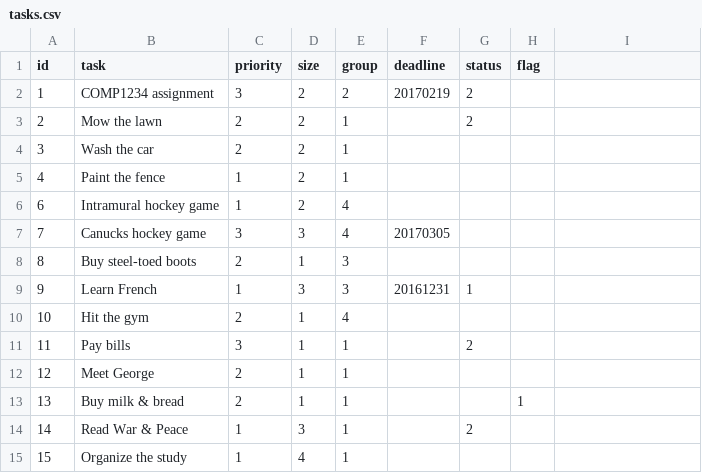
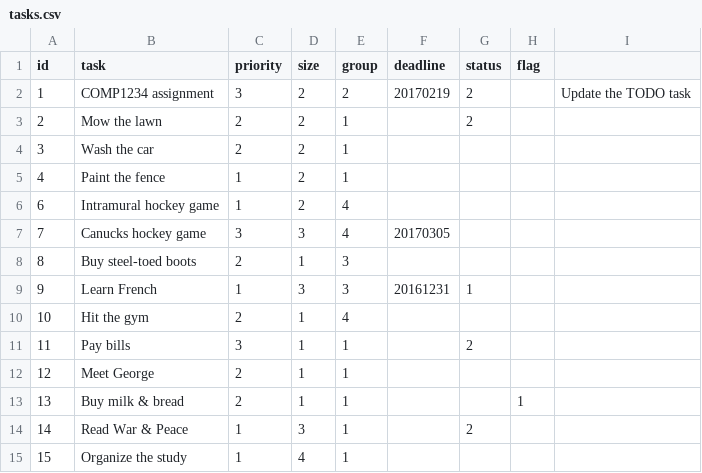
Before and after one commit to liang611zh/starter-TodoList, a CSV file: data/tasks.csv, drawn as a sheet.

```diff
--- a/data/tasks.csv
+++ b/data/tasks.csv
@@ -1,3 +1,3 @@
 id,task,priority,size,group,deadline,status,flag
-1,"COMP1234 assignment",3,2,2,20170219,2,
+1,"COMP1234 assignment",3,2,2,20170219,2,,"Update the TODO task"
 2,"Mow the lawn",2,2,1,,2,
```
Also changed, not shown: 5 other files.
